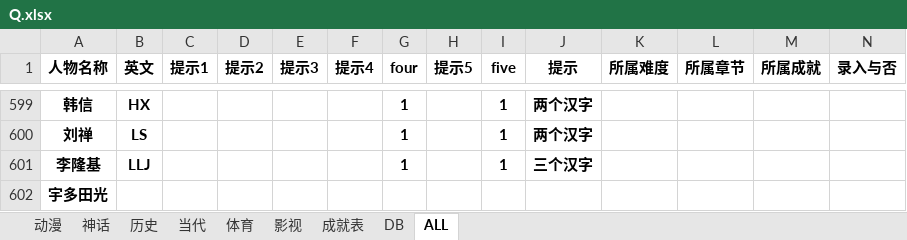
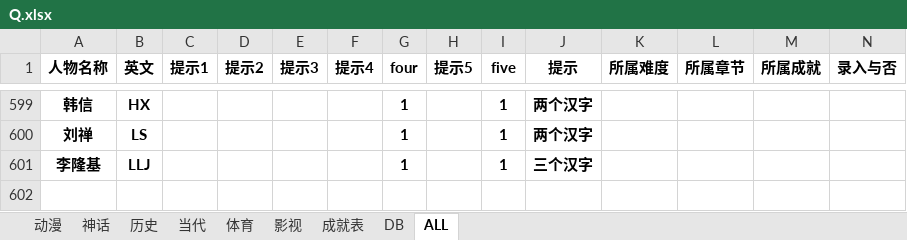
Before and after one commit to tracytheron/TaTaTa, an Excel workbook: Q/Q.xlsx, sheet ALL, drawn as a sheet; only a part is shown, gaps mark what is left out; values as stored, in another font and other column widths than the file's, no borders; the diff names each change by its address in the sheet, - before the commit and + after, or states it on an @@ line.

Commit message:
modify 20130910-1

```diff
--- a/Q/Q.xlsx (sheet ALL)
+++ b/Q/Q.xlsx (sheet ALL)
-row 602: 宇多田光
```
